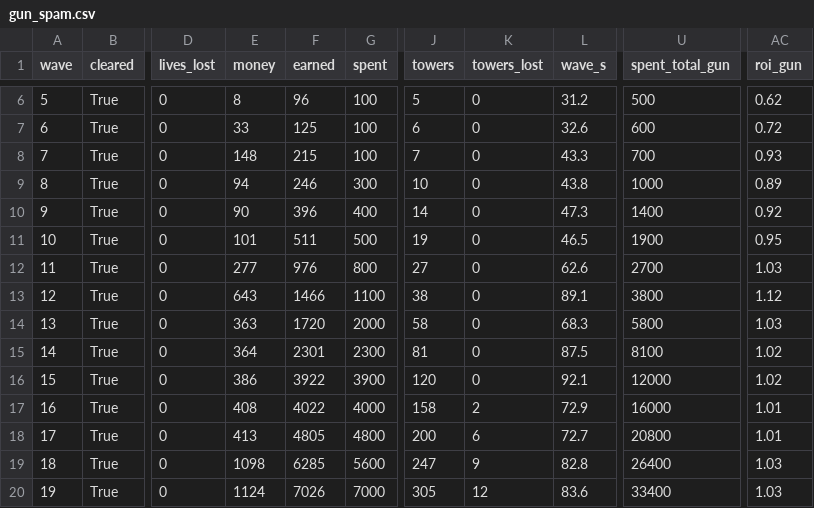
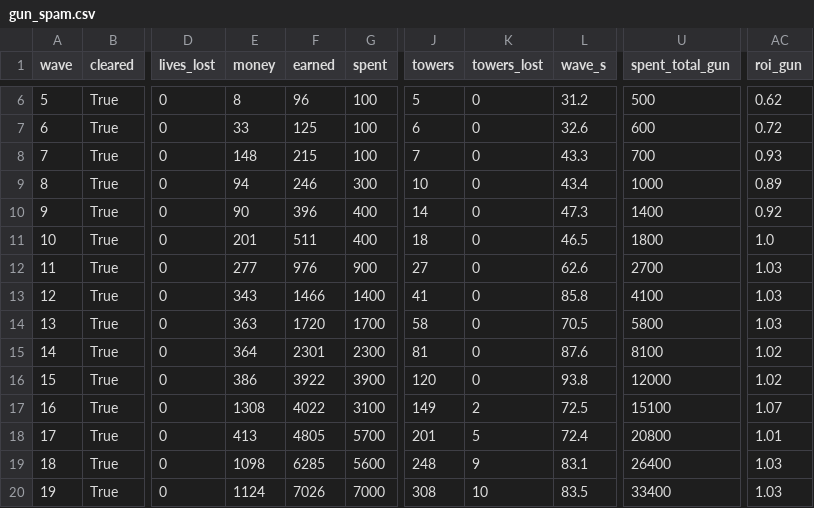
Before and after one commit to vectorviolet/chokepoint, a CSV file: docs/balance/gun_spam.csv, drawn as a sheet; only a part is shown, gaps mark what is left out; the diff covers the shown part only; the diff names each change by its address in the sheet, - before the commit and + after, or states it on an @@ line.

```diff
--- a/docs/balance/gun_spam.csv
+++ b/docs/balance/gun_spam.csv
-L9 (wave_s): 43.8
+L9 (wave_s): 43.4
-E11 (money): 101
+E11 (money): 201
-G11 (spent): 500
+G11 (spent): 400
-J11 (towers): 19
+J11 (towers): 18
-U11 (spent_total_gun): 1900
+U11 (spent_total_gun): 1800
-AC11 (roi_gun): 0.95
+AC11 (roi_gun): 1.0
-G12 (spent): 800
+G12 (spent): 900
-E13 (money): 643
+E13 (money): 343
-G13 (spent): 1100
+G13 (spent): 1400
-J13 (towers): 38
+J13 (towers): 41
-L13 (wave_s): 89.1
+L13 (wave_s): 85.8
-U13 (spent_total_gun): 3800
+U13 (spent_total_gun): 4100
-AC13 (roi_gun): 1.12
+AC13 (roi_gun): 1.03
-G14 (spent): 2000
+G14 (spent): 1700
-L14 (wave_s): 68.3
+L14 (wave_s): 70.5
-L15 (wave_s): 87.5
+L15 (wave_s): 87.6
-L16 (wave_s): 92.1
+L16 (wave_s): 93.8
-E17 (money): 408
+E17 (money): 1308
-G17 (spent): 4000
+G17 (spent): 3100
-J17 (towers): 158
+J17 (towers): 149
-L17 (wave_s): 72.9
+L17 (wave_s): 72.5
-U17 (spent_total_gun): 16000
+U17 (spent_total_gun): 15100
-AC17 (roi_gun): 1.01
+AC17 (roi_gun): 1.07
-G18 (spent): 4800
+G18 (spent): 5700
-J18 (towers): 200
+J18 (towers): 201
-K18 (towers_lost): 6
+K18 (towers_lost): 5
-L18 (wave_s): 72.7
+L18 (wave_s): 72.4
-J19 (towers): 247
+J19 (towers): 248
-L19 (wave_s): 82.8
+L19 (wave_s): 83.1
-J20 (towers): 305
+J20 (towers): 308
-K20 (towers_lost): 12
+K20 (towers_lost): 10
-L20 (wave_s): 83.6
+L20 (wave_s): 83.5
```
Also changed, not shown: 45 edited cells elsewhere in this file, docs/balance/gun_cannon.csv, docs/balance/minimal.csv, 6 other files.
